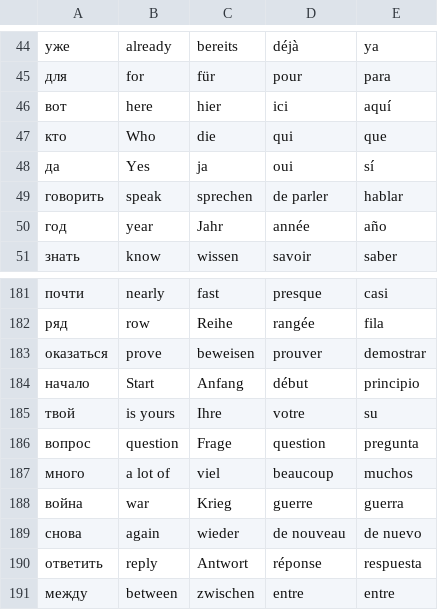
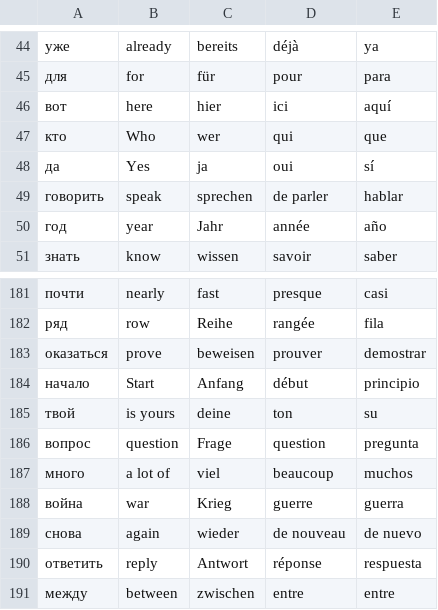
Before and after one commit to ThomazPom/WebLockScreen, a TSV file: LockScreenVocabulary/assets/ru.tsv, drawn as a sheet; only a part is shown, gaps mark what is left out; the diff covers the shown part only.

```diff
--- a/LockScreenVocabulary/assets/ru.tsv
+++ b/LockScreenVocabulary/assets/ru.tsv
@@ -46,3 +46,3 @@
 вот	here	hier	ici	aquí
-кто	Who	die	qui	que
+кто	Who	wer	qui	que
 да	Yes	ja	oui	sí
@@ -184,3 +184,3 @@
 начало	Start	Anfang	début	principio
-твой	is yours	Ihre	votre	su
+твой	is yours	deine	ton	su
 вопрос	question	Frage	question	pregunta
```
Also changed, not shown: 9 edited cells elsewhere in this file, LockScreenVocabulary/assets/fr.tsv, 18 other files.
